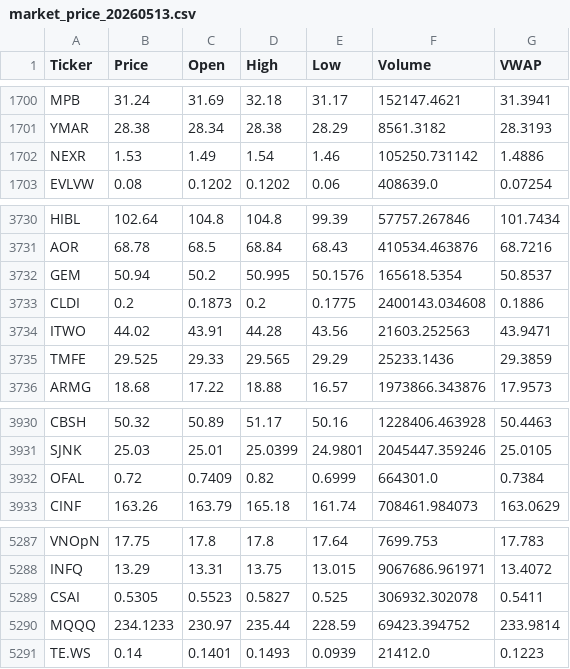
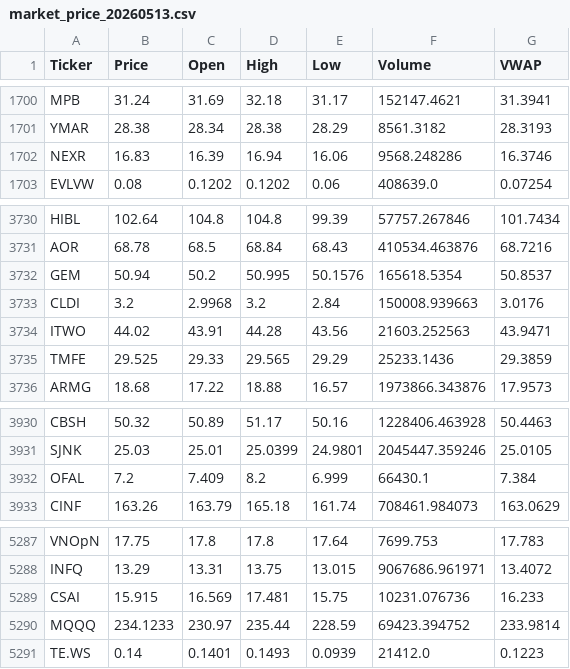
Before and after one commit to starwang3218-alt/ETF-Tracker, a CSV file: data/market_price_20260513.csv, drawn as a sheet; only a part is shown, gaps mark what is left out.

```diff
--- a/data/market_price_20260513.csv
+++ b/data/market_price_20260513.csv
@@ -1701,3 +1701,3 @@ MPB,31.24,31.69,32.18,31.17,152147.4621,31.3941
 YMAR,28.38,28.34,28.38,28.29,8561.3182,28.3193
-NEXR,1.53,1.49,1.54,1.46,105250.731142,1.4886
+NEXR,16.83,16.39,16.94,16.06,9568.248286,16.3746
 EVLVW,0.08,0.1202,0.1202,0.06,408639.0,0.07254
@@ -3732,3 +3732,3 @@ AOR,68.78,68.5,68.84,68.43,410534.463876,68.7216
 GEM,50.94,50.2,50.995,50.1576,165618.5354,50.8537
-CLDI,0.2,0.1873,0.2,0.1775,2400143.034608,0.1886
+CLDI,3.2,2.9968,3.2,2.84,150008.939663,3.0176
 ITWO,44.02,43.91,44.28,43.56,21603.252563,43.9471
@@ -3931,3 +3931,3 @@ CBSH,50.32,50.89,51.17,50.16,1228406.463928,50.4463
 SJNK,25.03,25.01,25.0399,24.9801,2045447.359246,25.0105
-OFAL,0.72,0.7409,0.82,0.6999,664301.0,0.7384
+OFAL,7.2,7.409,8.2,6.999,66430.1,7.384
 CINF,163.26,163.79,165.18,161.74,708461.984073,163.0629
@@ -5288,3 +5288,3 @@ VNOpN,17.75,17.8,17.8,17.64,7699.753,17.783
 INFQ,13.29,13.31,13.75,13.015,9067686.961971,13.4072
-CSAI,0.5305,0.5523,0.5827,0.525,306932.302078,0.5411
+CSAI,15.915,16.569,17.481,15.75,10231.076736,16.233
 MQQQ,234.1233,230.97,235.44,228.59,69423.394752,233.9814
```
